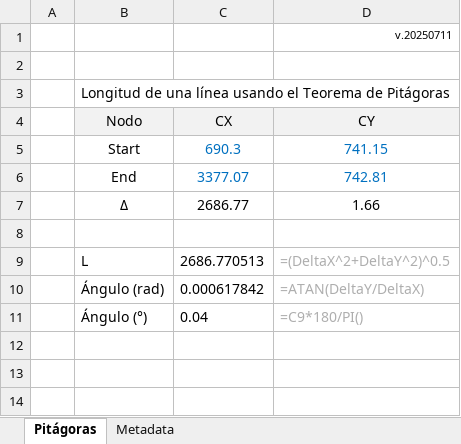
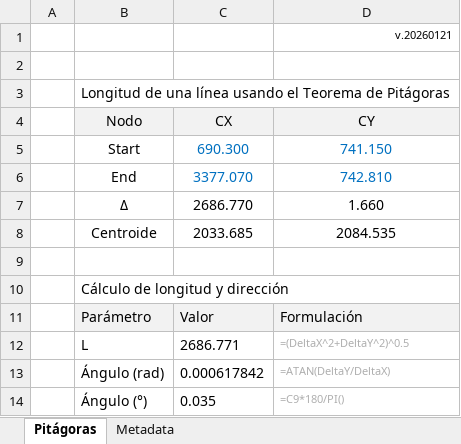
Before and after one commit to rcfdtools/R.DAPC, an Excel workbook: file/table/DAPC_TeoremaPitagoras.xlsx, sheet Pitágoras, drawn as a sheet; values as stored, in another font and other column widths than the file's, no borders; charts and pictures not drawn; addresses are those after the commit; the diff names each change by its address in the sheet, - before the commit and + after, or states it on an @@ line.

```diff
--- a/file/table/DAPC_TeoremaPitagoras.xlsx (sheet Pitágoras)
+++ b/file/table/DAPC_TeoremaPitagoras.xlsx (sheet Pitágoras)
-D1 (CY): v.20250711
+D1 (CY): v.20260121
-C5 (CX): 690.3
+C5 (CX): 690.300
-D5 (CY): 741.15
+D5 (CY): 741.150
-C6 (CX): 3377.07
+C6 (CX): 3377.070
-D6 (CY): 742.81
+D6 (CY): 742.810
-C7 (CX): 2686.77
+C7 (CX): 2686.770
-D7 (CY): 1.66
+D7 (CY): 1.660
+row 8:  | Centroide | 2033.685 | 2084.535
+row 10:  | Cálculo de longitud y dirección
+row 11:  | Parámetro | Valor | Formulación
-C12 (CX): 2686.770513
+C12 (CX): 2686.771
@@ D12:D14 text size: smaller @@
-C14 (CX): 0.04
+C14 (CX): 0.035
```
Also changed, not shown: charts or pictures, 1 other file.
